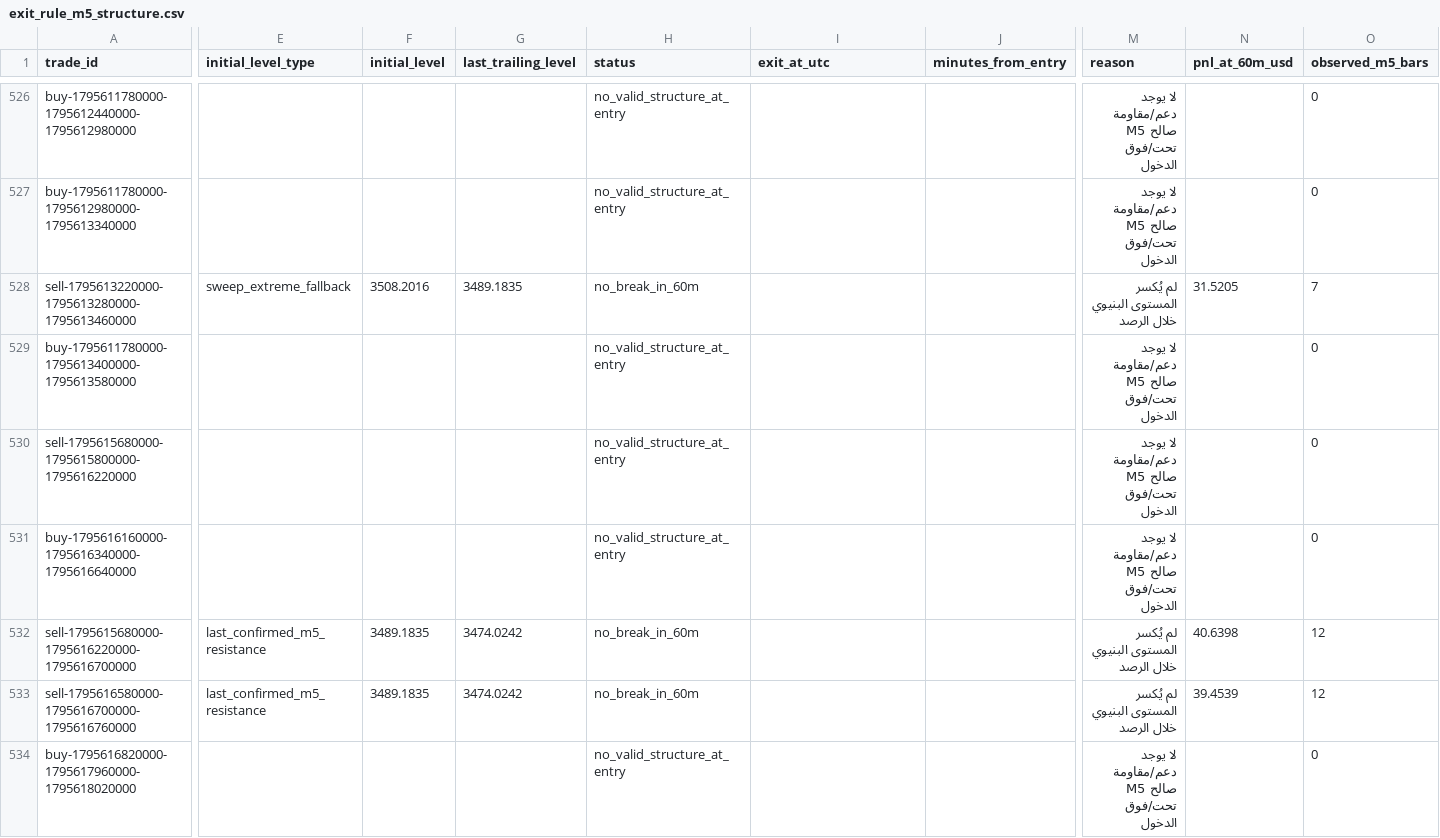
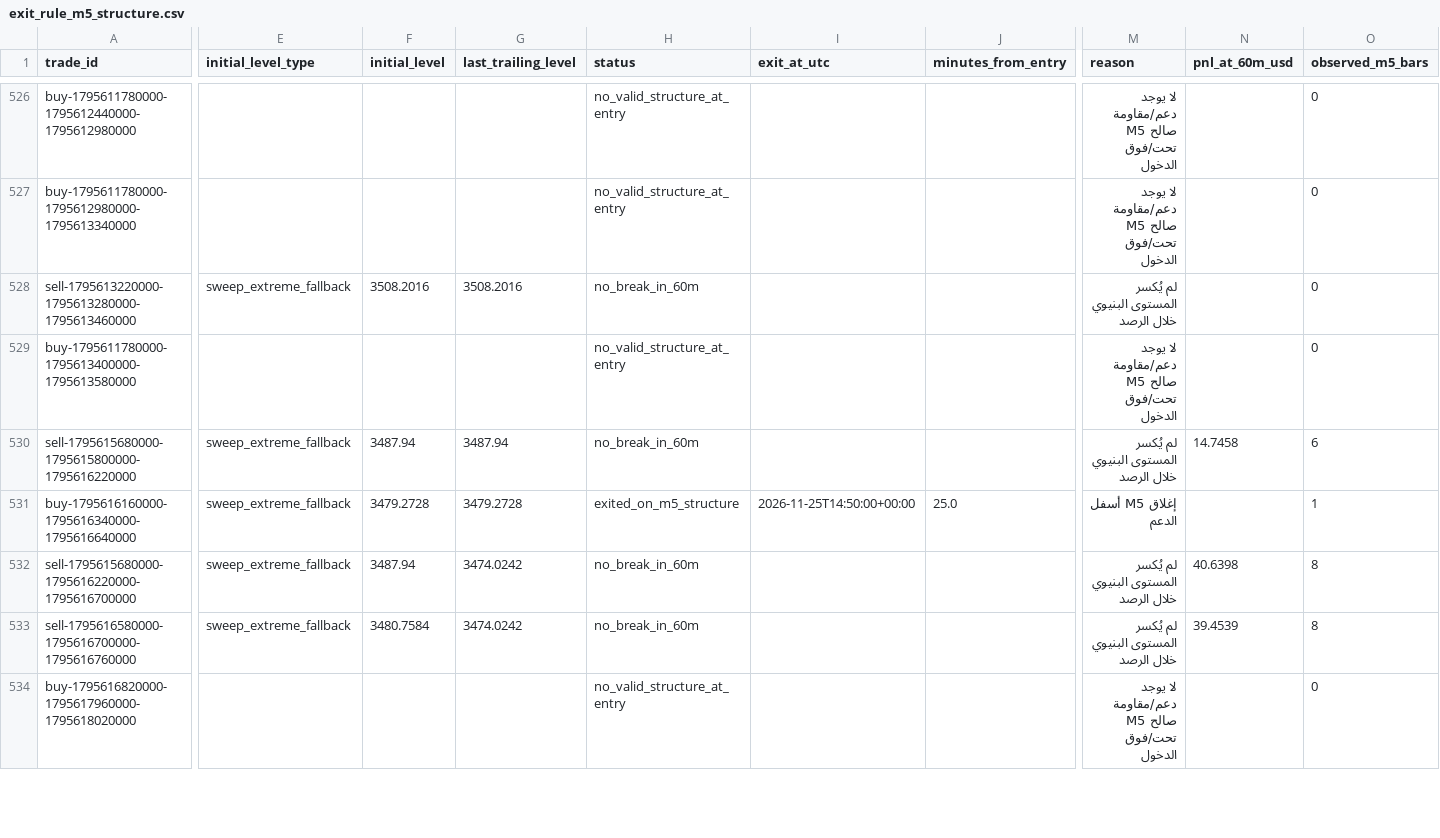
Before and after one commit to salehrbo1-cell/Alert-bot, a CSV file: research/sonic_paper/exit_rule_m5_structure.csv, drawn as a sheet; only a part is shown, gaps mark what is left out; the diff covers the shown part only; the diff names each change by its address in the sheet, - before the commit and + after, or states it on an @@ line.

```diff
--- a/research/sonic_paper/exit_rule_m5_structure.csv
+++ b/research/sonic_paper/exit_rule_m5_structure.csv
-G528 (last_trailing_level): 3489.1835
+G528 (last_trailing_level): 3508.2016
-N528 (pnl_at_60m_usd): 31.5205
+N528 (pnl_at_60m_usd): (empty)
-O528 (observed_m5_bars): 7
+O528 (observed_m5_bars): 0
-E530:E531 (initial_level_type): (empty)
+E530:E531 (initial_level_type): sweep_extreme_fallback
-F530 (initial_level): (empty)
+F530 (initial_level): 3487.94
-G530 (last_trailing_level): (empty)
+G530 (last_trailing_level): 3487.94
-H530 (status): no_valid_structure_at_entry
+H530 (status): no_break_in_60m
-M530 (reason): لا يوجد دعم/مقاومة M5 صالح تحت/فوق الدخول
+M530 (reason): لم يُكسر المستوى البنيوي خلال الرصد
-N530 (pnl_at_60m_usd): (empty)
+N530 (pnl_at_60m_usd): 14.7458
-O530 (observed_m5_bars): 0
+O530 (observed_m5_bars): 6
-F531 (initial_level): (empty)
+F531 (initial_level): 3479.2728
-G531 (last_trailing_level): (empty)
+G531 (last_trailing_level): 3479.2728
-H531 (status): no_valid_structure_at_entry
+H531 (status): exited_on_m5_structure
-I531 (exit_at_utc): (empty)
+I531 (exit_at_utc): 2026-11-25T14:50:00+00:00
-J531 (minutes_from_entry): (empty)
+J531 (minutes_from_entry): 25.0
-M531 (reason): لا يوجد دعم/مقاومة M5 صالح تحت/فوق الدخول
+M531 (reason): إغلاق M5 أسفل الدعم
-O531 (observed_m5_bars): 0
+O531 (observed_m5_bars): 1
-E532:E533 (initial_level_type): last_confirmed_m5_resistance
+E532:E533 (initial_level_type): sweep_extreme_fallback
-F532 (initial_level): 3489.1835
+F532 (initial_level): 3487.94
-O532:O533 (observed_m5_bars): 12
+O532:O533 (observed_m5_bars): 8
-F533 (initial_level): 3489.1835
+F533 (initial_level): 3480.7584
```
Also changed, not shown: 1 added row and 38 edited cells elsewhere in this file, research/sonic_paper/exit_rule_step_resistance.csv, research/sonic_paper/exit_rule_structure_break.csv, 4 other files.
